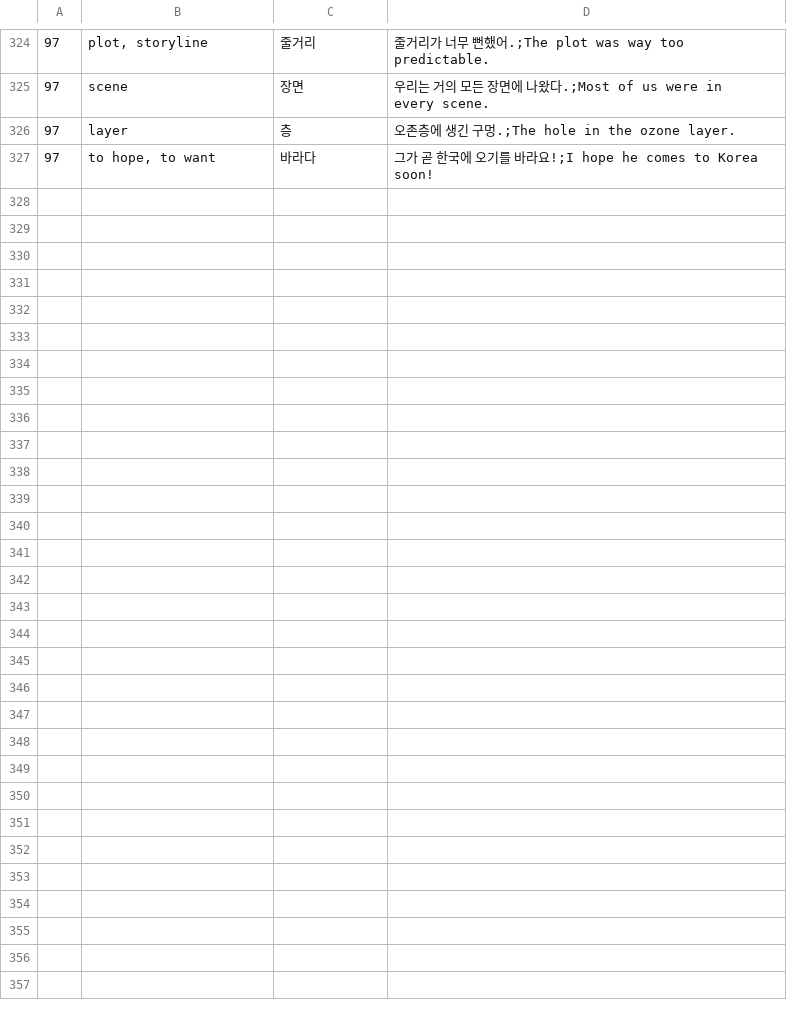
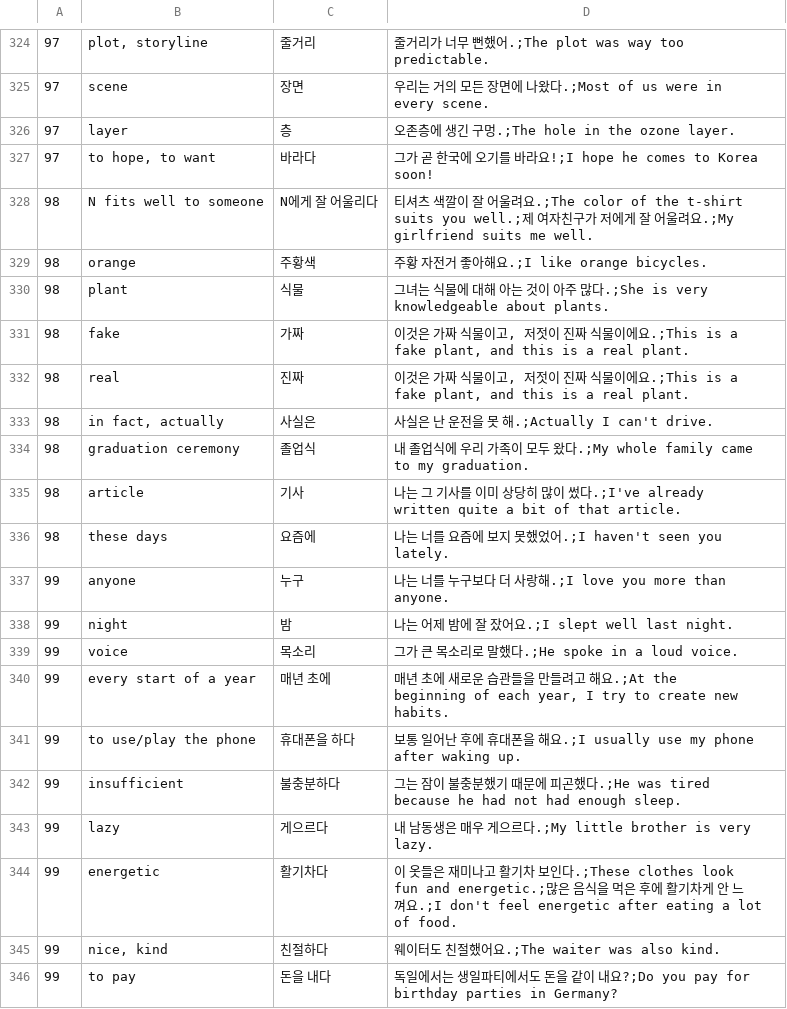
Before and after one commit to adrianderstroff/anki-korean, a TSV file: data/tsv/korean2a.tsv, drawn as a sheet; only a part is shown, gaps mark what is left out; the diff names each change by its address in the sheet, - before the commit and + after, or states it on an @@ line.

```diff
--- a/data/tsv/korean2a.tsv
+++ b/data/tsv/korean2a.tsv
+row 328: 98 | N fits well to someone | N에게 잘 어울리다 | 티셔츠 색깔이 잘 어울려요.;The color of the t-shirt suits you well.;제 여자친구가 저에게 잘 어울려요.;My girlfriend suits me well.
+row 329: 98 | orange | 주황색 | 주황 자전거 좋아해요.;I like orange bicycles.
+row 330: 98 | plant | 식물 | 그녀는 식물에 대해 아는 것이 아주 많다.;She is very knowledgeable about plants.
+row 331: 98 | fake | 가짜 | 이것은 가짜 식물이고, 저젓이 진짜 식물이에요.;This is a fake plant, and this is a real plant.
+row 332: 98 | real | 진짜 | 이것은 가짜 식물이고, 저젓이 진짜 식물이에요.;This is a fake plant, and this is a real plant.
+row 333: 98 | in fact, actually | 사실은 | 사실은 난 운전을 못 해.;Actually I can't drive.
+row 334: 98 | graduation ceremony | 졸업식 | 내 졸업식에 우리 가족이 모두 왔다.;My whole family came to my graduation.
+row 335: 98 | article | 기사 | 나는 그 기사를 이미 상당히 많이 썼다.;I've already written quite a bit of that article.
+row 336: 98 | these days | 요즘에 | 나는 너를 요즘에 보지 못했었어.;I haven't seen you lately.
+row 337: 99 | anyone | 누구 | 나는 너를 누구보다 더 사랑해.;I love you more than anyone.
+row 338: 99 | night | 밤 | 나는 어제 밤에 잘 잤어요.;I slept well last night.
+row 339: 99 | voice | 목소리 | 그가 큰 목소리로 말했다.;He spoke in a loud voice.
+row 340: 99 | every start of a year | 매년 초에 | 매년 초에 새로운 습관들을 만들려고 해요.;At the beginning of each year, I try to create new habits.
+row 341: 99 | to use/play the phone | 휴대폰을 하다 | 보통 일어난 후에 휴대폰을 해요.;I usually use my phone after waking up.
+row 342: 99 | insufficient | 불충분하다 | 그는 잠이 불충분했기 때문에 피곤했다.;He was tired because he had not had enough sleep.
+row 343: 99 | lazy | 게으르다 | 내 남동생은 매우 게으르다.;My little brother is very lazy.
+row 344: 99 | energetic | 활기차다 | 이 옷들은 재미나고 활기차 보인다.;These clothes look fun and energetic.;많은 음식을 먹은 후에 활기차게 안 느껴요.;I don't feel energetic after eating a lot of food.
+row 345: 99 | nice, kind | 친절하다 | 웨이터도 친절했어요.;The waiter was also kind.
+row 346: 99 | to pay | 돈을 내다 | 독일에서는 생일파티에서도 돈을 같이 내요?;Do you pay for birthday parties in Germany?
```
Also changed, not shown: data/tsv/grammar2a.tsv, 2 other files.
